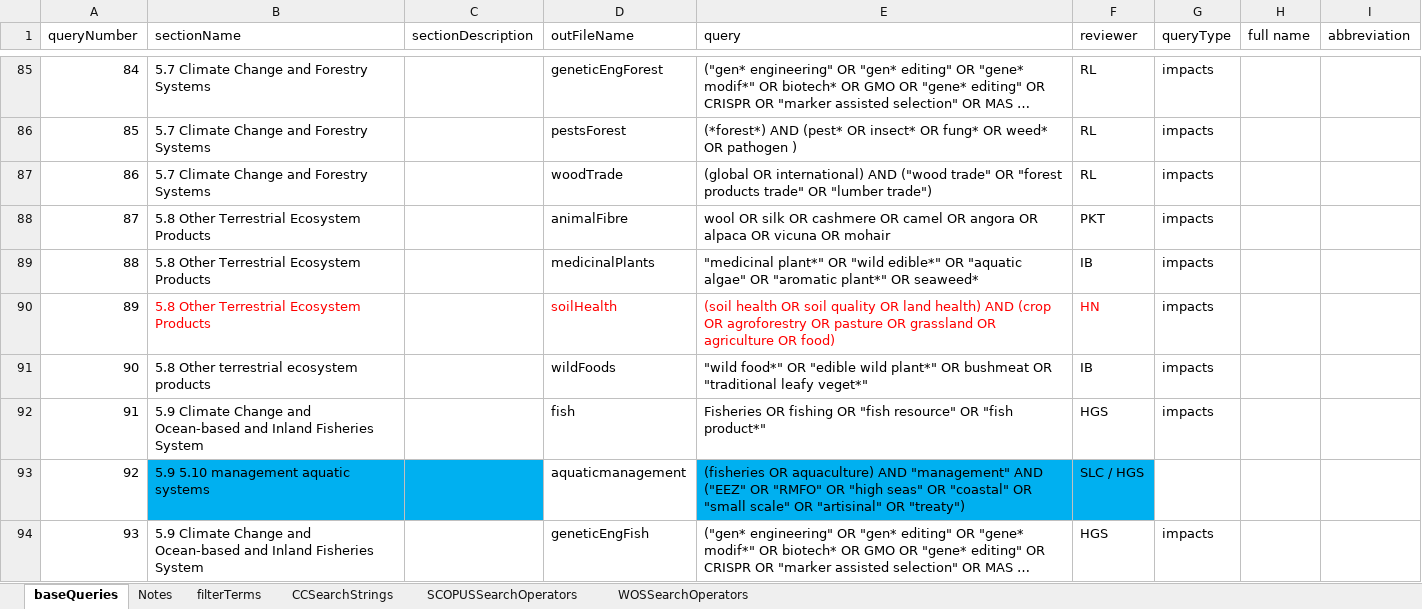
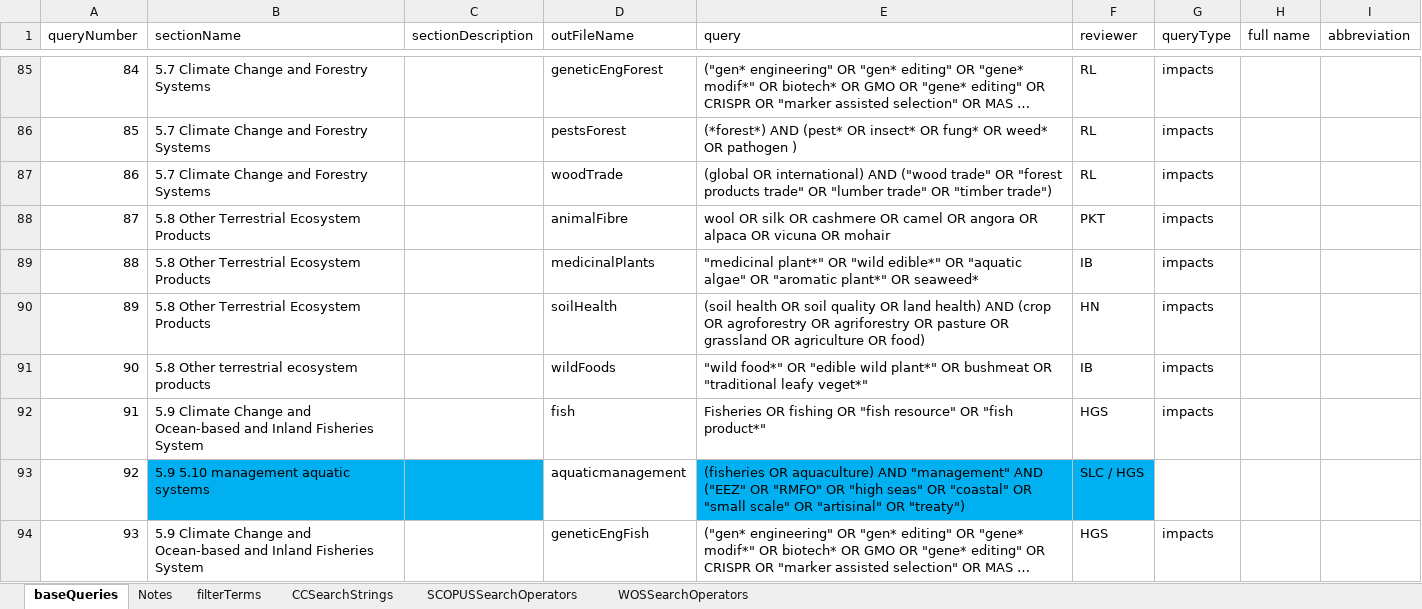
Before and after one commit to GeraldCNelson/citationManagement, an Excel workbook: data-raw/queries_wg2_ch05.xlsx, sheet baseQueries, drawn as a sheet; only a part is shown, gaps mark what is left out; long unchanged cells end in …; values as stored, in another font and other column widths than the file's, no borders; the diff covers the shown part only; the diff names each change by its address in the sheet, - before the commit and + after, or states it on an @@ line.

Commit message:
cleanup after implementing the new region and subregion columns

```diff
--- a/data-raw/queries_wg2_ch05.xlsx (sheet baseQueries)
+++ b/data-raw/queries_wg2_ch05.xlsx (sheet baseQueries)
-E87 (query): …OR "lumber trade")
+E87 (query): …OR "lumber trade" OR "timber trade")
-B90 text colour: #FF0000
+B90 text colour: black
-D90:F90 text colour: #FF0000
+D90:F90 text colour: black
-E90 (query): …agroforestry OR pasture OR…
+E90 (query): …agroforestry OR agriforestry OR pasture OR…
```
Also changed, not shown: 1 added row, 1 edited cell and cell formats elsewhere in this sheet, sheet filterTerms, 2 other files.
